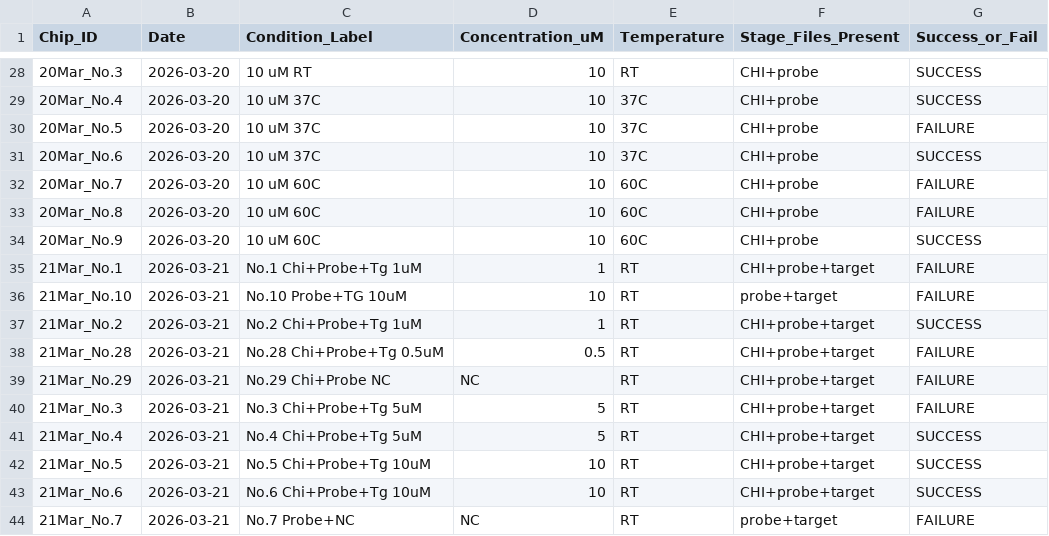
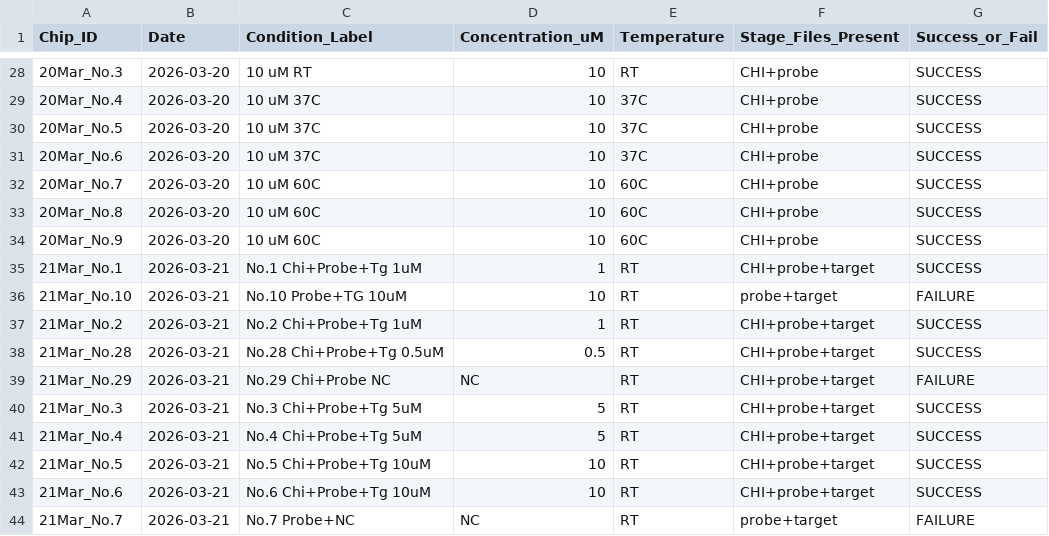
Before and after one commit to eefirefire/Q-Twin, a CSV file: qtwin/data/chip_index.csv, drawn as a sheet; only a part is shown, gaps mark what is left out; the diff covers the shown part only.

```diff
--- a/qtwin/data/chip_index.csv
+++ b/qtwin/data/chip_index.csv
@@ -29,13 +29,13 @@ Chip_ID,Date,Condition_Label,Concentration_uM,Temperature,Stage_Files_Present,Su
 20Mar_No.4,2026-03-20,10 uM 37C,10,37C,CHI+probe,SUCCESS
-20Mar_No.5,2026-03-20,10 uM 37C,10,37C,CHI+probe,FAILURE
+20Mar_No.5,2026-03-20,10 uM 37C,10,37C,CHI+probe,SUCCESS
 20Mar_No.6,2026-03-20,10 uM 37C,10,37C,CHI+probe,SUCCESS
-20Mar_No.7,2026-03-20,10 uM 60C,10,60C,CHI+probe,FAILURE
-20Mar_No.8,2026-03-20,10 uM 60C,10,60C,CHI+probe,FAILURE
+20Mar_No.7,2026-03-20,10 uM 60C,10,60C,CHI+probe,SUCCESS
+20Mar_No.8,2026-03-20,10 uM 60C,10,60C,CHI+probe,SUCCESS
 20Mar_No.9,2026-03-20,10 uM 60C,10,60C,CHI+probe,SUCCESS
-21Mar_No.1,2026-03-21,No.1 Chi+Probe+Tg 1uM,1,RT,CHI+probe+target,FAILURE
+21Mar_No.1,2026-03-21,No.1 Chi+Probe+Tg 1uM,1,RT,CHI+probe+target,SUCCESS
 21Mar_No.10,2026-03-21,No.10 Probe+TG 10uM,10,RT,probe+target,FAILURE
 21Mar_No.2,2026-03-21,No.2 Chi+Probe+Tg 1uM,1,RT,CHI+probe+target,SUCCESS
-21Mar_No.28,2026-03-21,No.28 Chi+Probe+Tg 0.5uM,0.5,RT,CHI+probe+target,FAILURE
+21Mar_No.28,2026-03-21,No.28 Chi+Probe+Tg 0.5uM,0.5,RT,CHI+probe+target,SUCCESS
 21Mar_No.29,2026-03-21,No.29 Chi+Probe NC,NC,RT,CHI+probe+target,FAILURE
-21Mar_No.3,2026-03-21,No.3 Chi+Probe+Tg 5uM,5,RT,CHI+probe+target,FAILURE
+21Mar_No.3,2026-03-21,No.3 Chi+Probe+Tg 5uM,5,RT,CHI+probe+target,SUCCESS
 21Mar_No.4,2026-03-21,No.4 Chi+Probe+Tg 5uM,5,RT,CHI+probe+target,SUCCESS
```
Also changed, not shown: 16 edited cells elsewhere in this file, qtwin/data/chip_summary.csv, qtwin/data/cross_check_report.csv, 31 other files.
